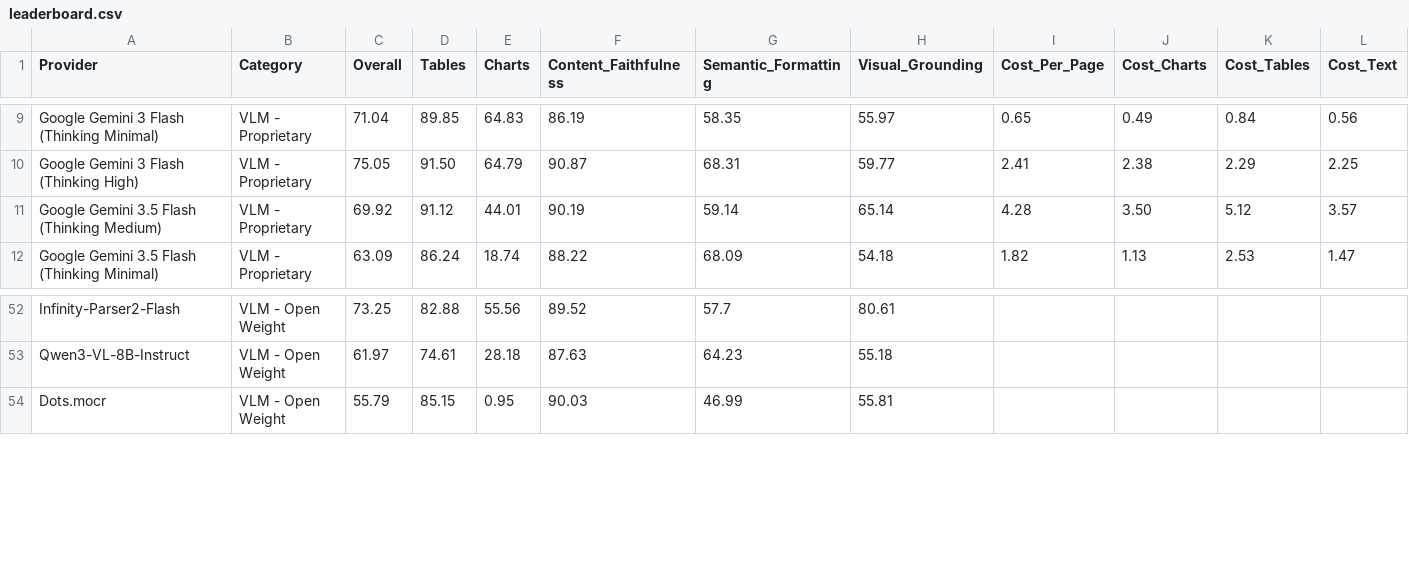
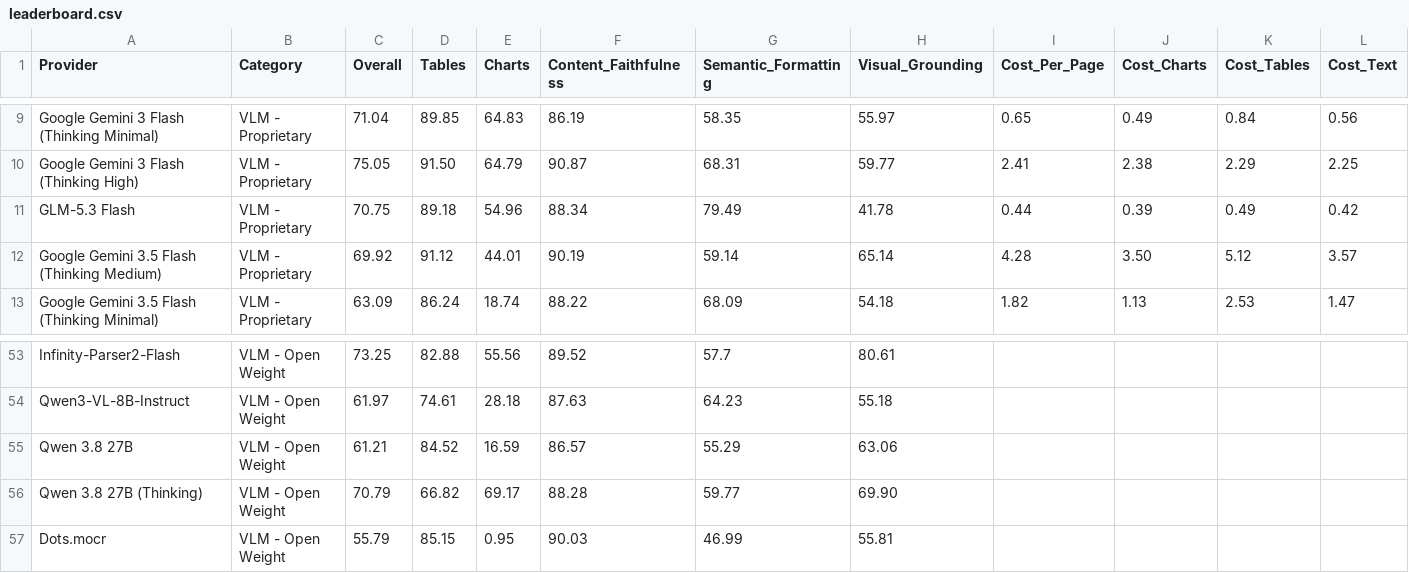
Before and after one commit to morgan-pulse/ParseBench, a CSV file: leaderboard.csv, drawn as a sheet; only a part is shown, gaps mark what is left out; rows hold the shown columns only; the diff names each change by its address in the sheet, - before the commit and + after, or states it on an @@ line.

Commit message:
Add GLM and align Qwen3.8 parse pipelines (#119)

```diff
--- a/leaderboard.csv
+++ b/leaderboard.csv
+row 11: GLM-5.3 Flash | VLM - Proprietary | 70.75 | 89.18 | 54.96 | 88.34 | 79.49 | 41.78 | 0.44 | 0.39 | 0.49 | 0.42
+row 55: Qwen 3.8 27B | VLM - Open Weight | 61.21 | 84.52 | 16.59 | 86.57 | 55.29 | 63.06
+row 56: Qwen 3.8 27B (Thinking) | VLM - Open Weight | 70.79 | 66.82 | 69.17 | 88.28 | 59.77 | 69.90
```
Also changed, not shown: 11 other files.
